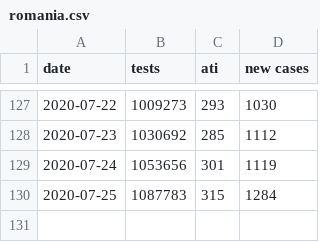
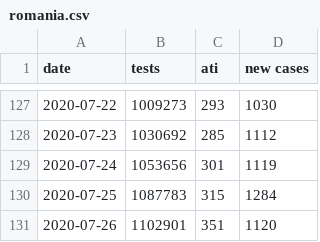
Before and after one commit to adimoldovan/covid-19, a CSV file: src/data/romania.csv, drawn as a sheet; only a part is shown, gaps mark what is left out; the diff names each change by its address in the sheet, - before the commit and + after, or states it on an @@ line.

```diff
--- a/src/data/romania.csv
+++ b/src/data/romania.csv
+row 131: 2020-07-26 | 1102901 | 351 | 1120
```
Also changed, not shown: 1 other file.
